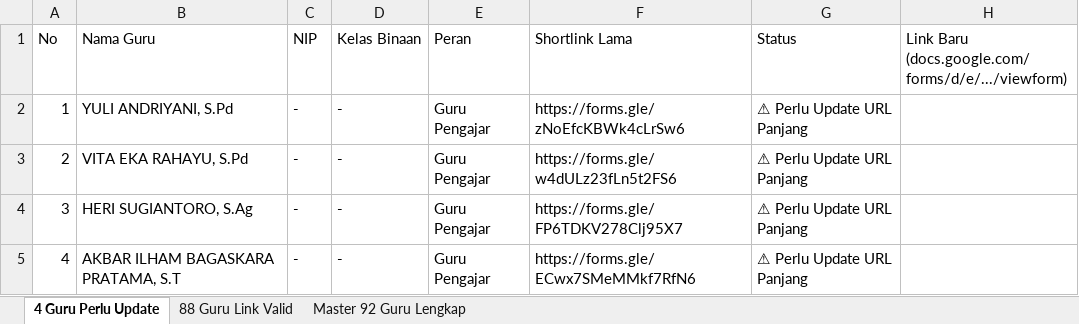
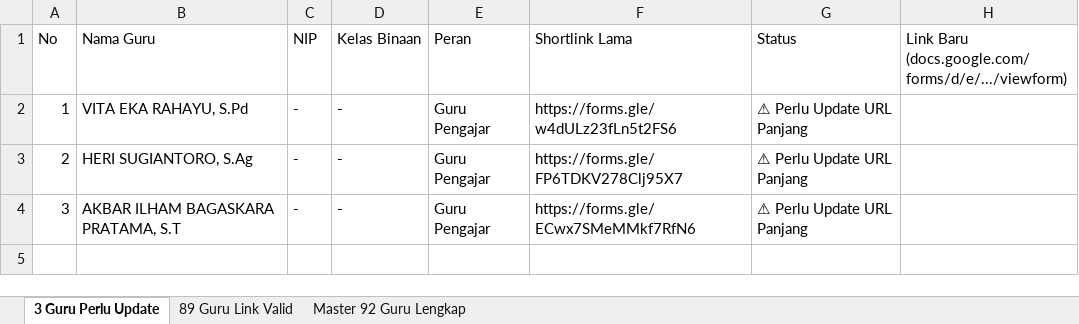
Before and after one commit to iskakfatoni/portalautoform, an Excel workbook: daftar_guru_status_link_google_form.xlsx, sheet 3 Guru Perlu Update, drawn as a sheet; values as stored, in another font and other column widths than the file's, no borders; the diff names each change by its address in the sheet, - before the commit and + after, or states it on an @@ line.

Commit message:
Update YULI ANDRIYANI, S.Pd Google Form URL and update Excel export

```diff
--- a/daftar_guru_status_link_google_form.xlsx (sheet 3 Guru Perlu Update)
+++ b/daftar_guru_status_link_google_form.xlsx (sheet 3 Guru Perlu Update)
-sheet tab: 4 Guru Perlu Update
+sheet tab: 3 Guru Perlu Update
-sheet tab: 88 Guru Link Valid
+sheet tab: 89 Guru Link Valid
-B2 (Nama Guru): YULI ANDRIYANI, S.Pd
+B2 (Nama Guru): VITA EKA RAHAYU, S.Pd
-F2 (Shortlink Lama): https://forms.gle/zNoEfcKBWk4cLrSw6
+F2 (Shortlink Lama): https://forms.gle/w4dULz23fLn5t2FS6
-B3 (Nama Guru): VITA EKA RAHAYU, S.Pd
+B3 (Nama Guru): HERI SUGIANTORO, S.Ag
-F3 (Shortlink Lama): https://forms.gle/w4dULz23fLn5t2FS6
+F3 (Shortlink Lama): https://forms.gle/FP6TDKV278Clj95X7
-B4 (Nama Guru): HERI SUGIANTORO, S.Ag
+B4 (Nama Guru): AKBAR ILHAM BAGASKARA PRATAMA, S.T
-F4 (Shortlink Lama): https://forms.gle/FP6TDKV278Clj95X7
+F4 (Shortlink Lama): https://forms.gle/ECwx7SMeMMkf7RfN6
-row 5: 4 | AKBAR ILHAM BAGASKARA PRATAMA, S.T | - | - | Guru Pengajar | https://forms.gle/ECwx7SMeMMkf7RfN6 | ⚠ Perlu Update URL Panjang
```
Also changed, not shown: sheet 89 Guru Link Valid, sheet Master 92 Guru Lengkap, 1 other file.
